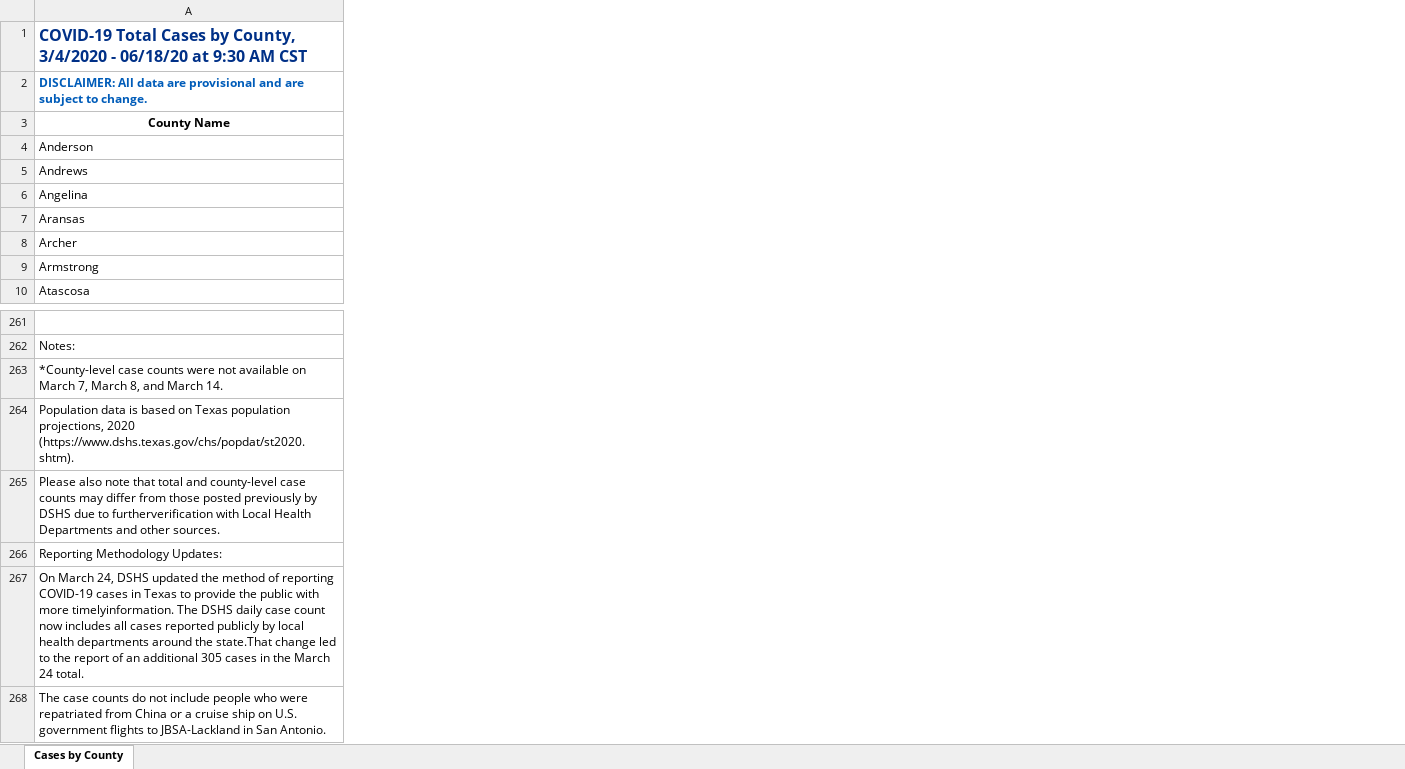
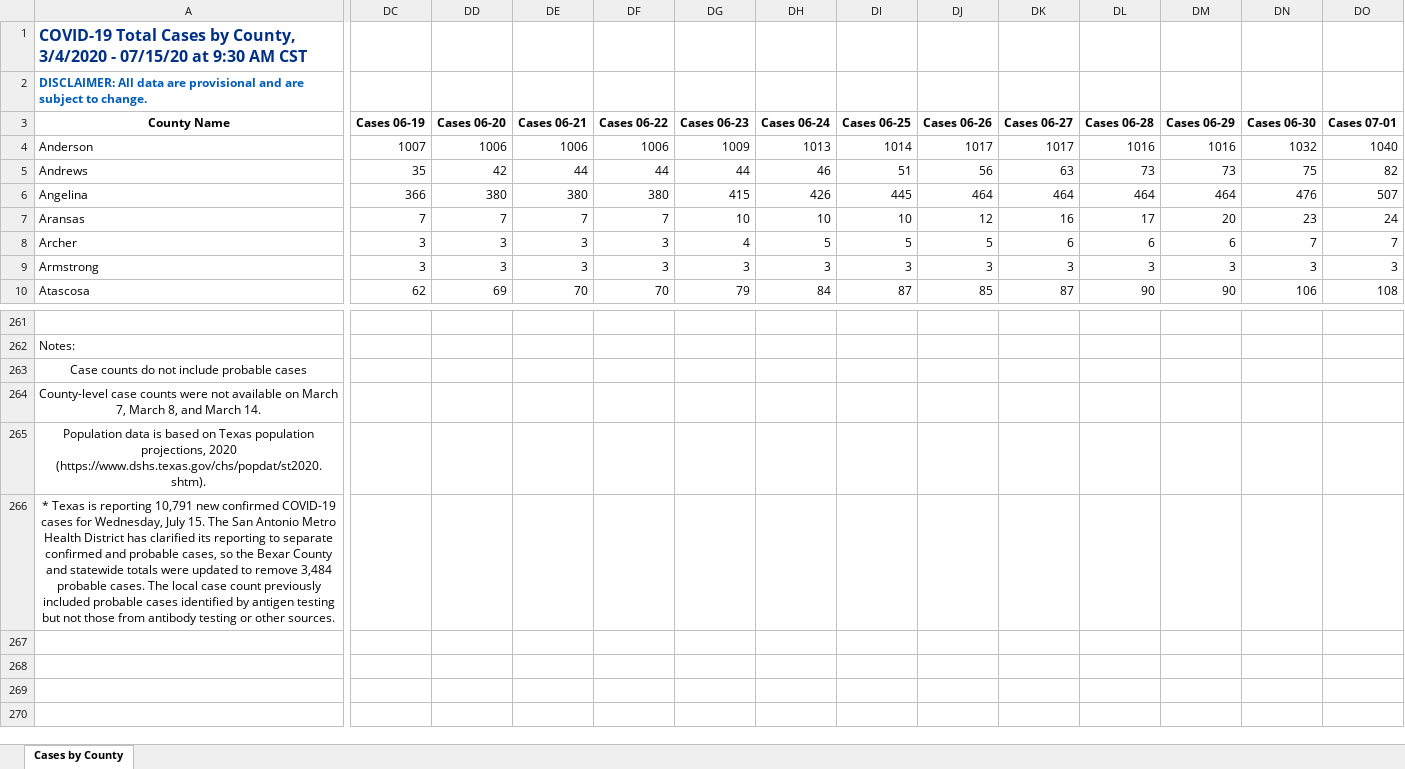
Before and after one commit to joetidwell/COVID, an Excel workbook: data/TexasCOVID19DailyCountyCaseCountData.xlsx, sheet Cases by County, drawn as a sheet; only a part is shown, gaps mark what is left out; values as stored, in another font and other column widths than the file's, no borders; removed rows and columns are numbered as before the commit, all else as after; rows hold the shown columns only; the diff covers the shown part only; the diff names each change by its address in the sheet, - before the commit and + after, or states it on an @@ line.

Commit message:
Refresh data

```diff
--- a/data/TexasCOVID19DailyCountyCaseCountData.xlsx (sheet Cases by County)
+++ b/data/TexasCOVID19DailyCountyCaseCountData.xlsx (sheet Cases by County)
+column DC (Cases 06-19), rows 4-10: 1007 | 35 | 366 | 7 | 3 | 3 | 62
+column DD (Cases 06-20), rows 4-10: 1006 | 42 | 380 | 7 | 3 | 3 | 69
+column DE (Cases 06-21), rows 4-10: 1006 | 44 | 380 | 7 | 3 | 3 | 70
+column DF (Cases 06-22), rows 4-10: 1006 | 44 | 380 | 7 | 3 | 3 | 70
+column DG (Cases 06-23), rows 4-10: 1009 | 44 | 415 | 10 | 4 | 3 | 79
+column DH (Cases 06-24), rows 4-10: 1013 | 46 | 426 | 10 | 5 | 3 | 84
+column DI (Cases 06-25), rows 4-10: 1014 | 51 | 445 | 10 | 5 | 3 | 87
+column DJ (Cases 06-26), rows 4-10: 1017 | 56 | 464 | 12 | 5 | 3 | 85
+column DK (Cases 06-27), rows 4-10: 1017 | 63 | 464 | 16 | 6 | 3 | 87
+column DL (Cases 06-28), rows 4-10: 1016 | 73 | 464 | 17 | 6 | 3 | 90
+column DM (Cases 06-29), rows 4-10: 1016 | 73 | 464 | 20 | 6 | 3 | 90
+column DN (Cases 06-30), rows 4-10: 1032 | 75 | 476 | 23 | 7 | 3 | 106
+column DO (Cases 07-01), rows 4-10: 1040 | 82 | 507 | 24 | 7 | 3 | 108
-A1 (County Name): …3/4/2020 - 06/18/20 at 9:30…
+A1 (County Name): …3/4/2020 - 07/15/20 at 9:30…
-A263 (County Name): *County-level case counts were not available on March 7, March 8, and March 14.
+A263 (County Name): Case counts do not include probable cases
-A263 alignment: left
+A263 alignment: center
+A263:C263 merged
+row 264: County-level case counts were not available on March 7, March 8, and March 14.
-A265:A266 alignment: left
+A265:A266 alignment: center
+A265:C265 merged
-A266 (County Name): Please also note that total and county-level case counts may differ from those posted previously by DSHS due to furtherverification with Local Health Departments and other sources.
+A266 (County Name): * Texas is reporting 10,791 new confirmed COVID-19 cases for Wednesday, July 15. The San Antonio Metro Health District has clarified its reporting to separate confirmed and probable cases, so the Bexar County and statewide totals were updated to remove 3,484 probable cases. The local case count previously included probable cases identified by antigen testing but not those from antibody testing or other sources.
+A266:C266 merged
-row 266: Reporting Methodology Updates:
-row 267: On March 24, DSHS updated the method of reporting COVID-19 cases in Texas to provide the public with more timelyinformation. The DSHS daily case count now includes all cases reported publicly by local health departments around the state.That change led to the report of an additional 305 cases in the March 24 total.
-row 268: The case counts do not include people who were repatriated from China or a cruise ship on U.S. government flights to JBSA-Lackland in San Antonio.
```
Also changed, not shown: 14 added columns elsewhere in this sheet, data/COVID-19OutbreaksinLong-termCareFacilities.xlsx, data/TexasCOVID19DailyCountyFatalityCountData.xlsx, 5 other files.
